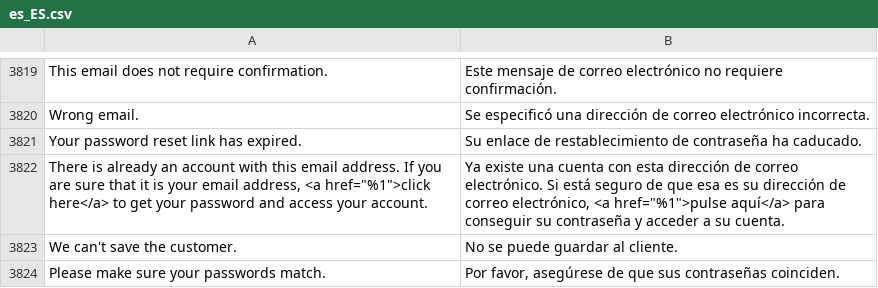
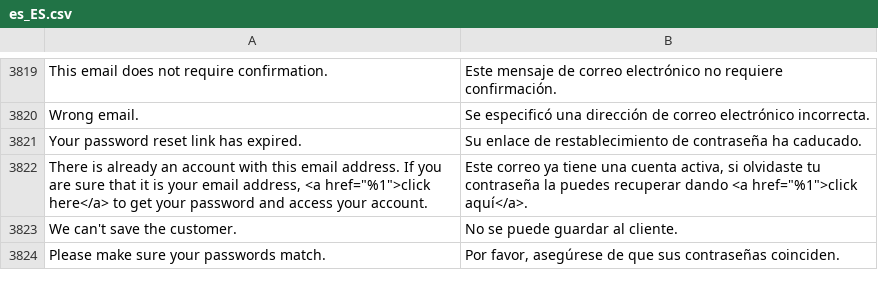
Before and after one commit to magento-l10n/language-es_ES, a CSV file: es_ES.csv, drawn as a sheet; only a part is shown, gaps mark what is left out; the diff names each change by its address in the sheet, - before the commit and + after, or states it on an @@ line.

Commit message:
Updating translations from Crowdin.

```diff
--- a/es_ES.csv
+++ b/es_ES.csv
-B3822: Ya existe una cuenta con esta dirección de correo electrónico. Si está seguro de que esa es su dirección de correo electrónico, <a href="%1">pulse aquí</a> para conseguir su contraseña y acceder a su cuenta.
+B3822: Este correo ya tiene una cuenta activa, si olvidaste tu contraseña la puedes recuperar dando <a href="%1">click aquí</a>.
```
Also changed, not shown: 1 other file.
